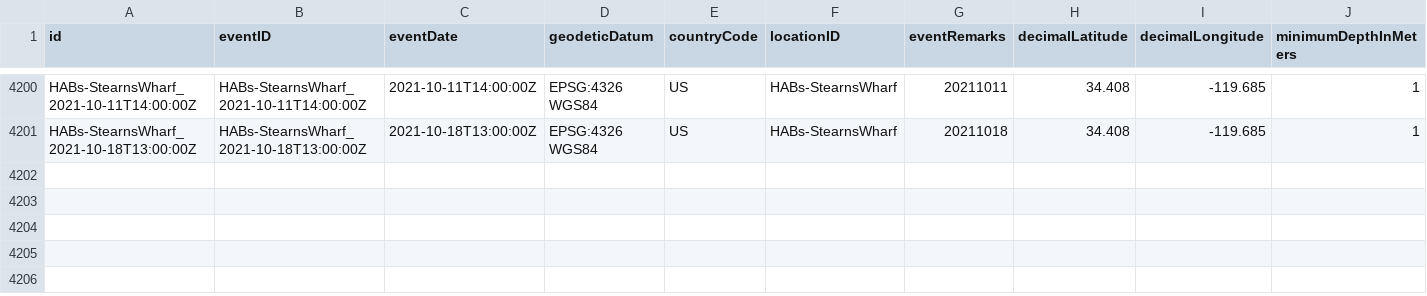
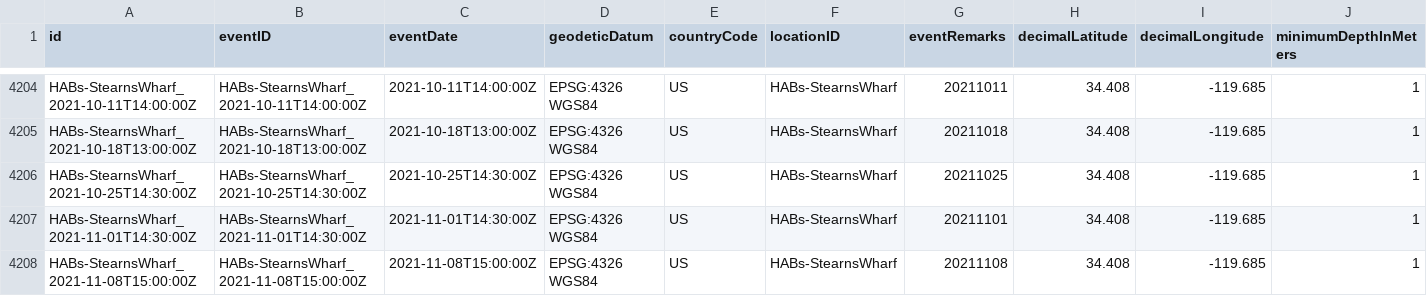
Before and after one commit to sccoos/HABsDataPublish, a CSV file: DwC/datapackage/event.csv, drawn as a sheet; only a part is shown, gaps mark what is left out; rows hold the shown columns only; the diff covers the shown part only; the diff names each change by its address in the sheet, - before the commit and + after, or states it on an @@ line.

```diff
--- a/DwC/datapackage/event.csv
+++ b/DwC/datapackage/event.csv
+row 4206: HABs-StearnsWharf_2021-10-25T14:30:00Z | HABs-StearnsWharf_2021-10-25T14:30:00Z | 2021-10-25T14:30:00Z | EPSG:4326 WGS84 | US | HABs-StearnsWharf | 20211025 | 34.408 | -119.685 | 1
+row 4207: HABs-StearnsWharf_2021-11-01T14:30:00Z | HABs-StearnsWharf_2021-11-01T14:30:00Z | 2021-11-01T14:30:00Z | EPSG:4326 WGS84 | US | HABs-StearnsWharf | 20211101 | 34.408 | -119.685 | 1
+row 4208: HABs-StearnsWharf_2021-11-08T15:00:00Z | HABs-StearnsWharf_2021-11-08T15:00:00Z | 2021-11-08T15:00:00Z | EPSG:4326 WGS84 | US | HABs-StearnsWharf | 20211108 | 34.408 | -119.685 | 1
```
Also changed, not shown: 6 added rows and 6 edited cells elsewhere in this file, 1 other file.
